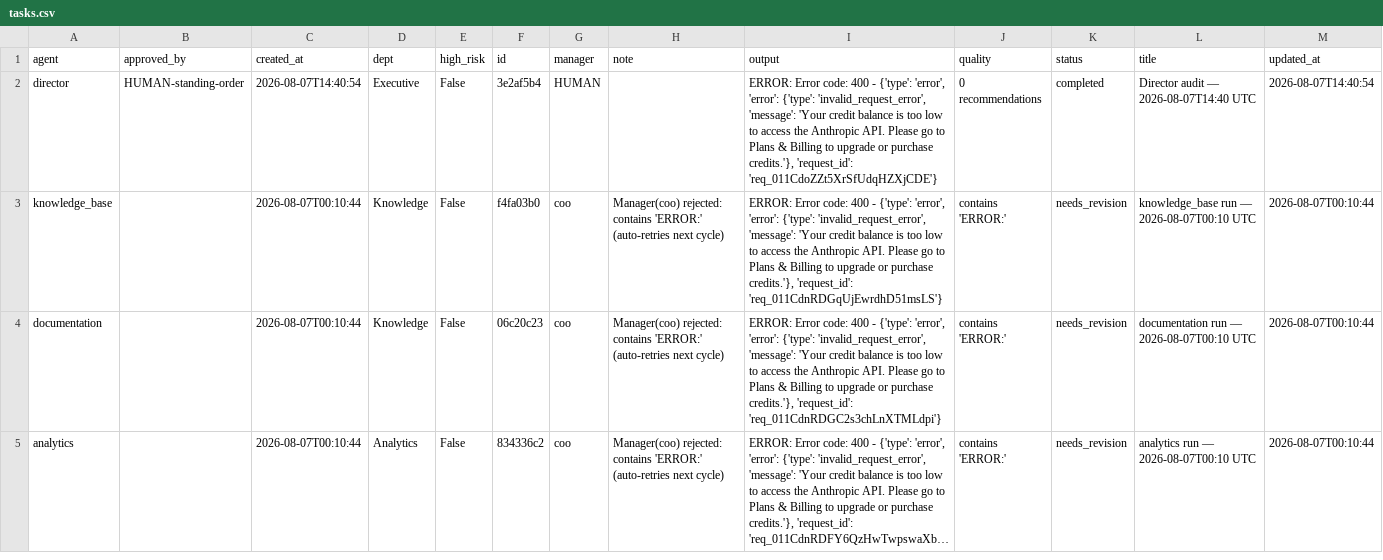
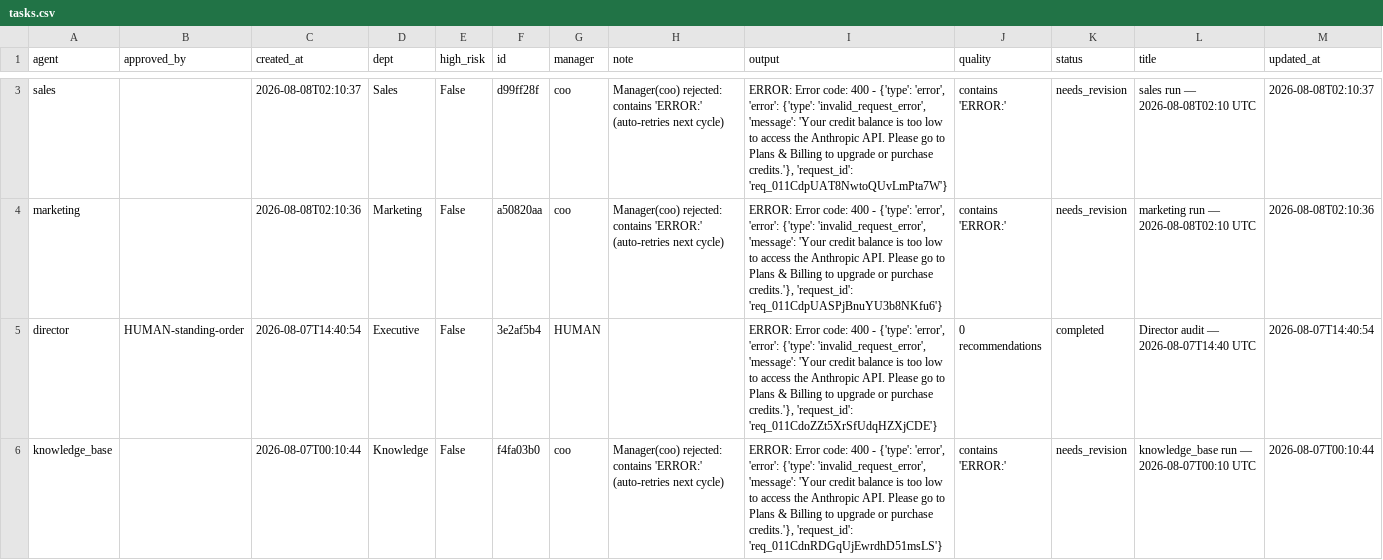
Before and after one commit to jaspalsingh321jsrr-ops/opsrunner-agents, a CSV file: data/exports/tasks.csv, drawn as a sheet; only a part is shown, gaps mark what is left out; the shorter side is filled out with more unchanged rows; long unchanged cells end in …; the diff covers the shown part only; the diff names each change by its address in the sheet, - before the commit and + after, or states it on an @@ line.

```diff
--- a/data/exports/tasks.csv
+++ b/data/exports/tasks.csv
+row 3: sales |  | 2026-08-08T02:10:37 | Sales | False | d99ff28f | coo | Manager(coo) rejected: contains 'ERROR:' (auto-retries next cycle) | ERROR: Error code: 400 - {'type': 'error', 'error': {'type': 'invalid_request_error', 'message': 'Your credit balance is too low to access the Anthropic API. Please go to Plans & Billing to upgrade or purchase credits.'}, 'request_id': 'req_011CdpUAT8NwtoQUvLmPta7W'} | contains 'ERROR:' | needs_revision | sales run — 2026-08-08T02:10 UTC | 2026-08-08T02:10:37
+row 4: marketing |  | 2026-08-08T02:10:36 | Marketing | False | a50820aa | coo | Manager(coo) rejected: contains 'ERROR:' (auto-retries next cycle) | ERROR: Error code: 400 - {'type': 'error', 'error': {'type': 'invalid_request_error', 'message': 'Your credit balance is too low to access the Anthropic API. Please go to Plans & Billing to upgrade or purchase credits.'}, 'request_id': 'req_011CdpUASPjBnuYU3b8NKfu6'} | contains 'ERROR:' | needs_revision | marketing run — 2026-08-08T02:10 UTC | 2026-08-08T02:10:36
```
Also changed, not shown: 1 added row elsewhere in this file, data/exports/analytics_runs.csv, 5 other files.
